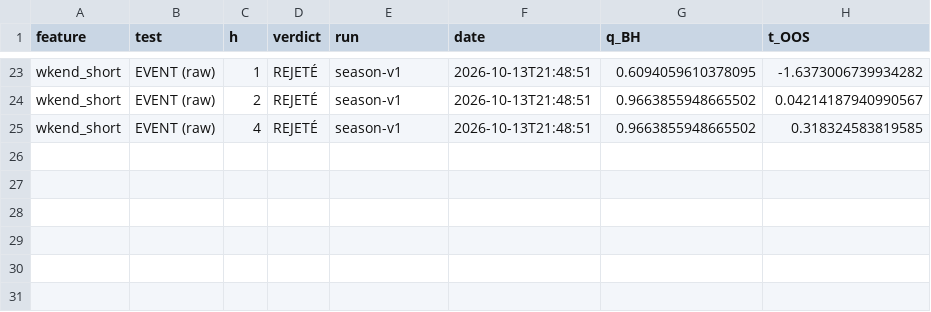
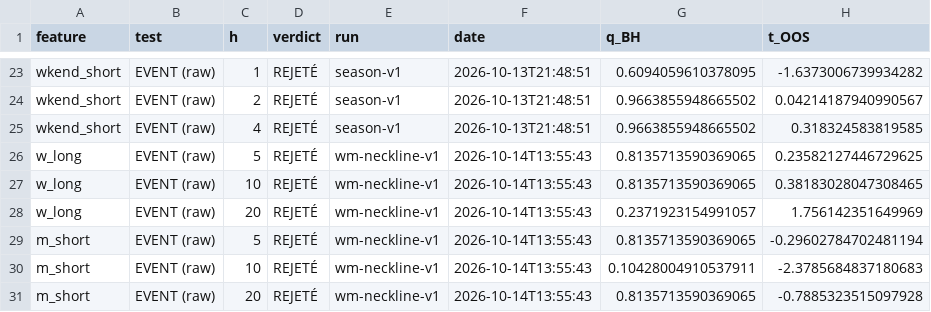
Before and after one commit to jmarvillier/crypto-candles, a CSV file: research/edge-lab/ledger.csv, drawn as a sheet; only a part is shown, gaps mark what is left out; the diff names each change by its address in the sheet, - before the commit and + after, or states it on an @@ line.

```diff
--- a/research/edge-lab/ledger.csv
+++ b/research/edge-lab/ledger.csv
+row 26: w_long | EVENT (raw) | 5 | REJETÉ | wm-neckline-v1 | 2026-10-14T13:55:43 | 0.8135713590369065 | 0.23582127446729625
+row 27: w_long | EVENT (raw) | 10 | REJETÉ | wm-neckline-v1 | 2026-10-14T13:55:43 | 0.8135713590369065 | 0.38183028047308465
+row 28: w_long | EVENT (raw) | 20 | REJETÉ | wm-neckline-v1 | 2026-10-14T13:55:43 | 0.2371923154991057 | 1.756142351649969
+row 29: m_short | EVENT (raw) | 5 | REJETÉ | wm-neckline-v1 | 2026-10-14T13:55:43 | 0.8135713590369065 | -0.29602784702481194
+row 30: m_short | EVENT (raw) | 10 | REJETÉ | wm-neckline-v1 | 2026-10-14T13:55:43 | 0.10428004910537911 | -2.3785684837180683
+row 31: m_short | EVENT (raw) | 20 | REJETÉ | wm-neckline-v1 | 2026-10-14T13:55:43 | 0.8135713590369065 | -0.7885323515097928
```
Also changed, not shown: 11 other files.
